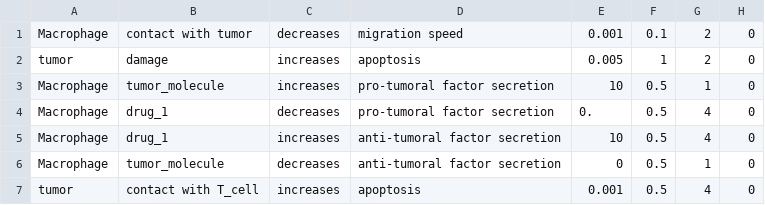
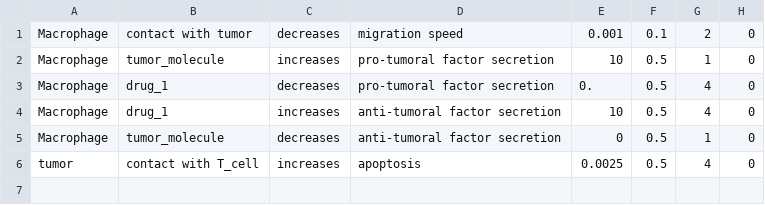
Before and after one commit to Dante-Berth/PhysiGym, a CSV file: model/tumor_immune_tcells_v2/config/cell_rules.csv, drawn as a sheet.

Commit message:
[FIX] model extending module cpp

```diff
--- a/model/tumor_immune_tcells_v2/config/cell_rules.csv
+++ b/model/tumor_immune_tcells_v2/config/cell_rules.csv
@@ -1,3 +1,2 @@
 Macrophage,contact with tumor,decreases,migration speed,0.001,0.1,2,0
-tumor,damage,increases,apoptosis,0.005,1,2,0
 Macrophage,tumor_molecule,increases,pro-tumoral factor secretion,10,0.5,1,0
@@ -6,2 +5,2 @@ Macrophage,drug_1,increases,anti-tumoral factor secretion,10,0.5,4,0
 Macrophage,tumor_molecule,decreases,anti-tumoral factor secretion,0,0.5,1,0
-tumor,contact with T_cell,increases,apoptosis,0.001,0.5,4,0
+tumor,contact with T_cell,increases,apoptosis,0.0025,0.5,4,0
```
Also changed, not shown: 4 other files.
